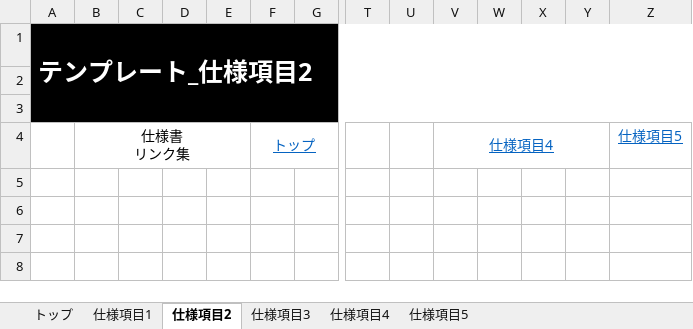
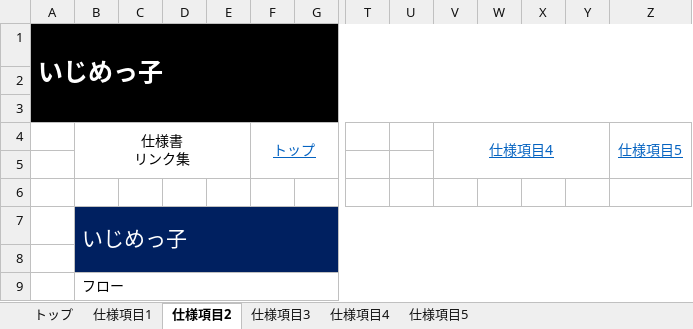
Before and after one commit to YuyaNakao/CSDC, an Excel workbook: 仕様書/【CSDC】23_NPC一覧.xlsx, sheet 仕様項目2, drawn as a sheet; only a part is shown, gaps mark what is left out; values as stored, in another font and other column widths than the file's, no borders; charts and pictures not drawn; rows hold the shown columns only; the diff names each change by its address in the sheet, - before the commit and + after, or states it on an @@ line.

```diff
--- a/仕様書/【CSDC】23_NPC一覧.xlsx (sheet 仕様項目2)
+++ b/仕様書/【CSDC】23_NPC一覧.xlsx (sheet 仕様項目2)
-A1: テンプレート_仕様項目2
+A1: いじめっ子
+Z4:Z5 merged
+row 5: (empty)
+row 6: (empty)
+row 7:  | いじめっ子
+row 8: (empty)
+row 9:  | フロー
```
Also changed, not shown: sheet 仕様項目1, sheet 仕様項目3, sheet 仕様項目4, sheet 仕様項目5, charts or pictures.
